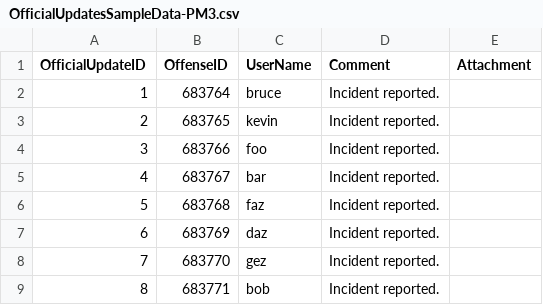
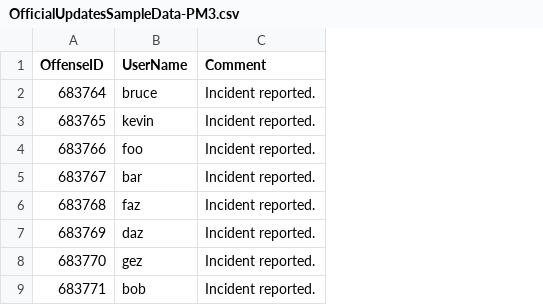
Before and after one commit to liuhantao9/SCIC, a CSV file: data/OfficialUpdatesSampleData-PM3.csv, drawn as a sheet; only a part is shown; the diff names each change by its address in the sheet, - before the commit and + after, or states it on an @@ line.

```diff
--- a/data/OfficialUpdatesSampleData-PM3.csv
+++ b/data/OfficialUpdatesSampleData-PM3.csv
-column A (OfficialUpdateID), rows 2-9: 1 | 2 | 3 | 4 | 5 | 6 | 7 | 8
-column E (Attachment), empty
```
Also changed, not shown: 9 other files.
